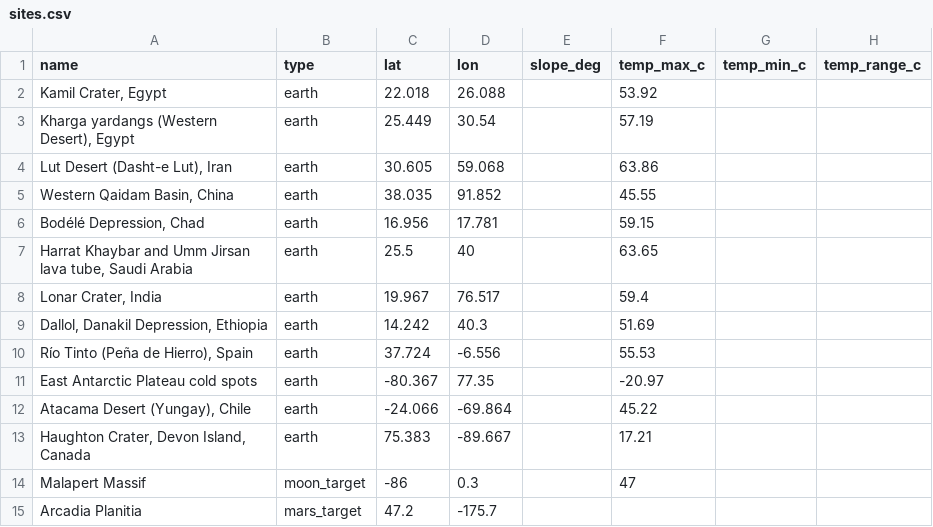
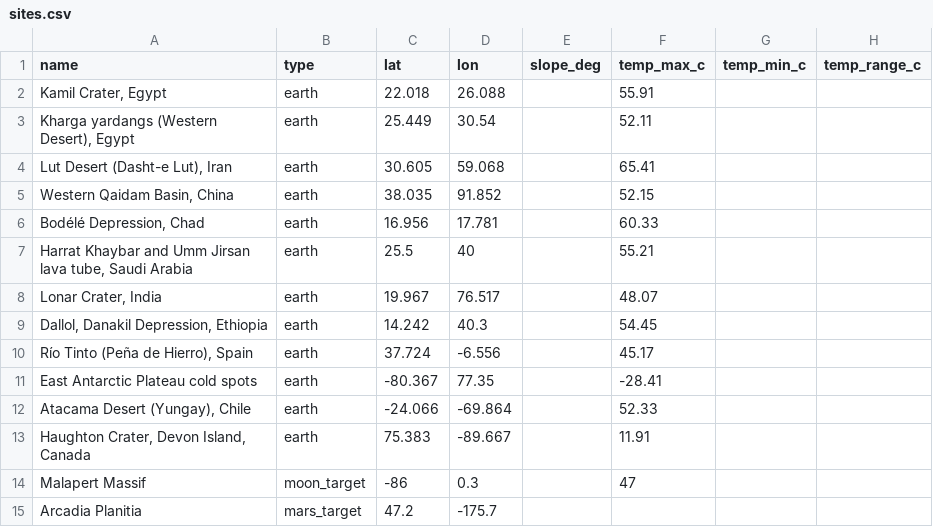
Before and after one commit to emily952/spaceapps-earth-analogs, a CSV file: data/sites.csv, drawn as a sheet; only a part is shown; the diff names each change by its address in the sheet, - before the commit and + after, or states it on an @@ line.

```diff
--- a/data/sites.csv
+++ b/data/sites.csv
-F2 (temp_max_c): 53.92
+F2 (temp_max_c): 55.91
-F3 (temp_max_c): 57.19
+F3 (temp_max_c): 52.11
-F4 (temp_max_c): 63.86
+F4 (temp_max_c): 65.41
-F5 (temp_max_c): 45.55
+F5 (temp_max_c): 52.15
-F6 (temp_max_c): 59.15
+F6 (temp_max_c): 60.33
-F7 (temp_max_c): 63.65
+F7 (temp_max_c): 55.21
-F8 (temp_max_c): 59.4
+F8 (temp_max_c): 48.07
-F9 (temp_max_c): 51.69
+F9 (temp_max_c): 54.45
-F10 (temp_max_c): 55.53
+F10 (temp_max_c): 45.17
-F11 (temp_max_c): -20.97
+F11 (temp_max_c): -28.41
-F12 (temp_max_c): 45.22
+F12 (temp_max_c): 52.33
-F13 (temp_max_c): 17.21
+F13 (temp_max_c): 11.91
```
Also changed, not shown: data/scores.csv, 28 other files.
